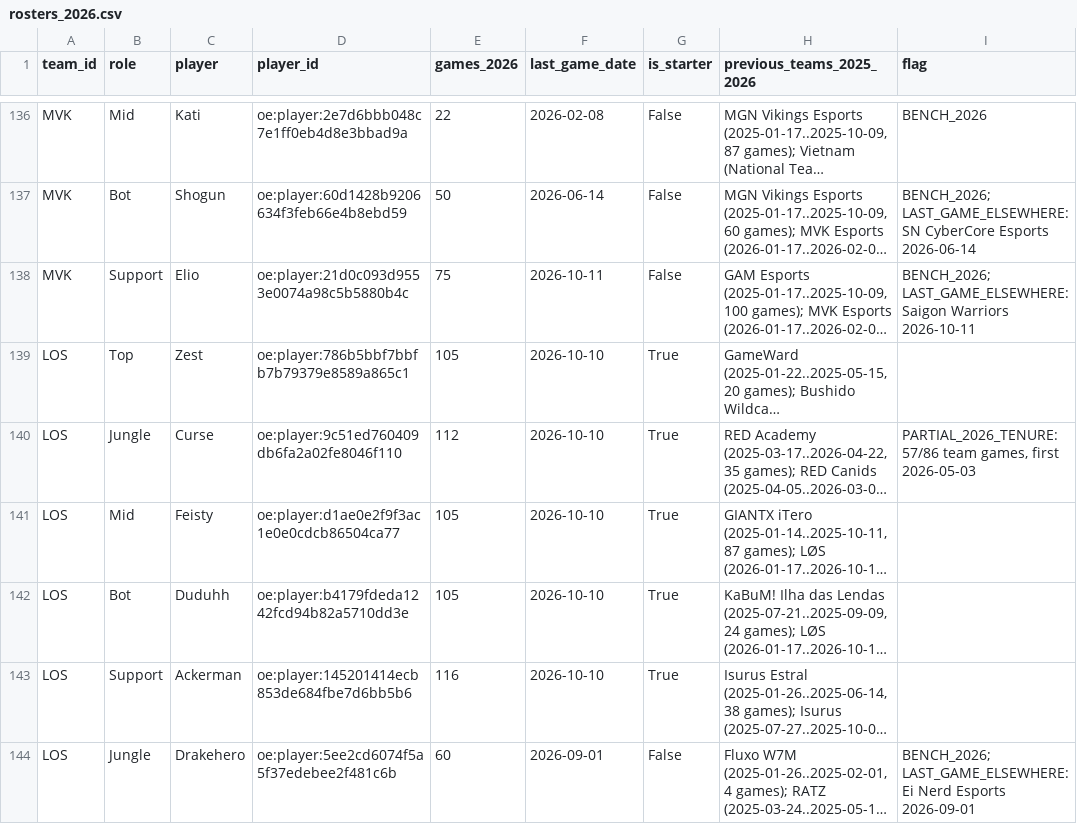
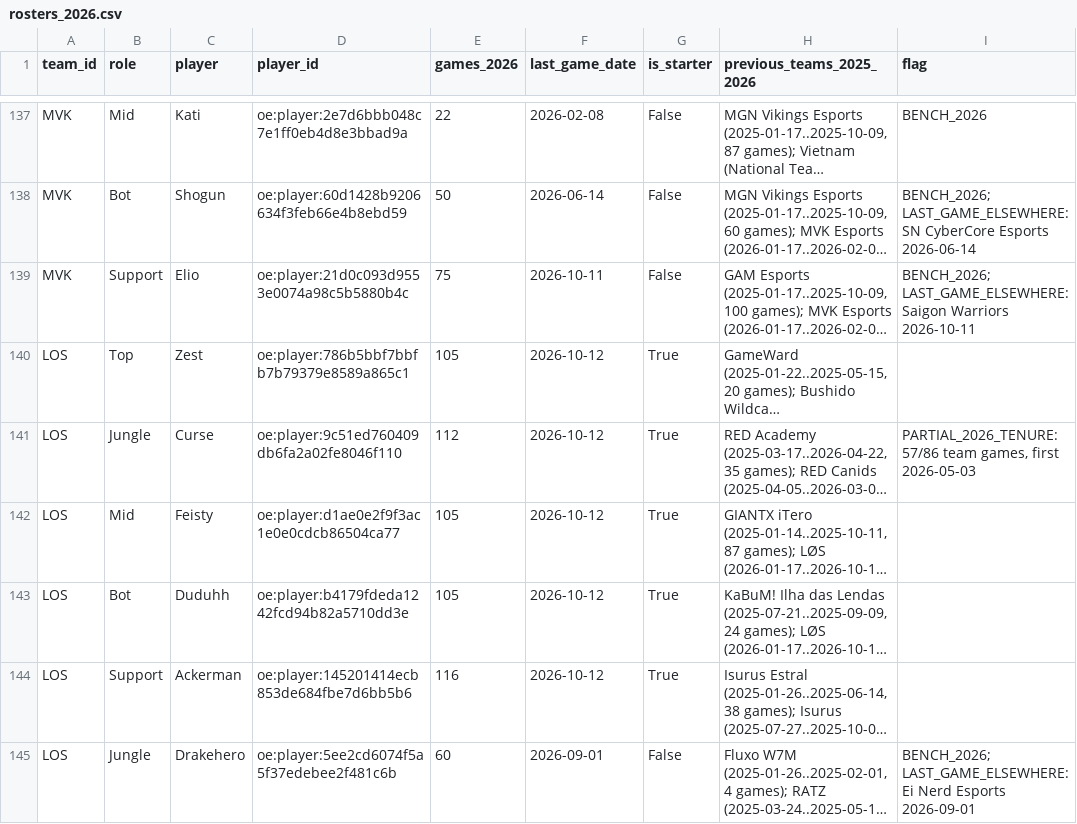
Before and after one commit to straf10/LoL-PickEms-Worlds-2026, a CSV file: data/rosters_2026.csv, drawn as a sheet; only a part is shown, gaps mark what is left out; long unchanged cells end in …; addresses are those after the commit; the diff covers the shown part only; the diff names each change by its address in the sheet, - before the commit and + after, or states it on an @@ line.

```diff
--- a/data/rosters_2026.csv
+++ b/data/rosters_2026.csv
-F140:F144 (last_game_date): 2026-10-10
+F140:F144 (last_game_date): 2026-10-12
```
Also changed, not shown: 1 added row and 64 edited cells elsewhere in this file, outputs/base_rates/all_players.csv, outputs/draft/champion_sim.csv, 36 other files.
